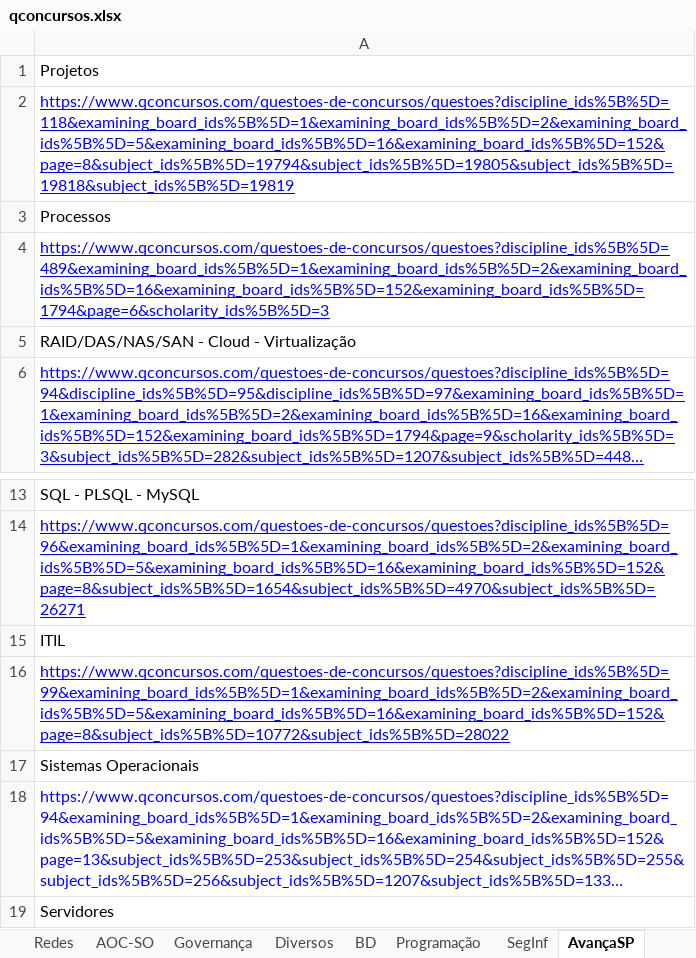
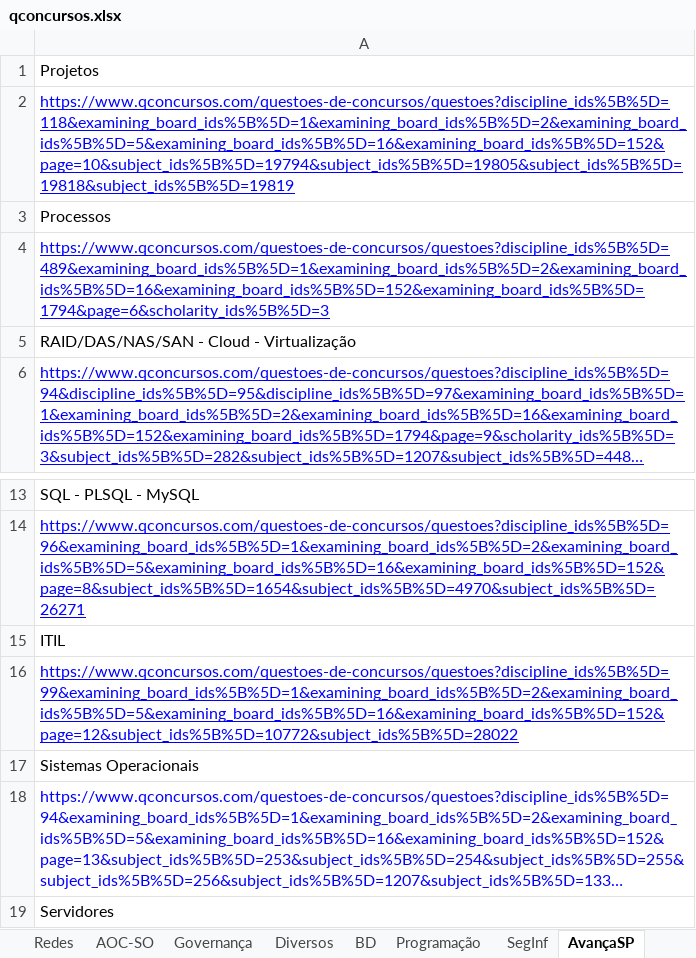
Before and after one commit to willhc1984/estudos, an Excel workbook: qconcursos.xlsx, sheet AvançaSP, drawn as a sheet; only a part is shown, gaps mark what is left out; long unchanged cells end in …; values as stored, in another font and other column widths than the file's, no borders; the diff names each change by its address in the sheet, - before the commit and + after, or states it on an @@ line.

Commit message:
up

```diff
--- a/qconcursos.xlsx (sheet AvançaSP)
+++ b/qconcursos.xlsx (sheet AvançaSP)
-A2: https://www.qconcursos.com/questoes-de-concursos/questoes?discipline_ids%5B%5D=118&examining_board_ids%5B%5D=1&examining_board_ids%5B%5D=2&examining_board_ids%5B%5D=5&examining_board_ids%5B%5D=16&examining_board_ids%5B%5D=152&page=8&subject_ids%5B%5D=19794&subject_ids%5B%5D=19805&subject_ids%5B%5D=19818&subject_ids%5B%5D=19819
+A2: https://www.qconcursos.com/questoes-de-concursos/questoes?discipline_ids%5B%5D=118&examining_board_ids%5B%5D=1&examining_board_ids%5B%5D=2&examining_board_ids%5B%5D=5&examining_board_ids%5B%5D=16&examining_board_ids%5B%5D=152&page=10&subject_ids%5B%5D=19794&subject_ids%5B%5D=19805&subject_ids%5B%5D=19818&subject_ids%5B%5D=19819
-A16: https://www.qconcursos.com/questoes-de-concursos/questoes?discipline_ids%5B%5D=99&examining_board_ids%5B%5D=1&examining_board_ids%5B%5D=2&examining_board_ids%5B%5D=5&examining_board_ids%5B%5D=16&examining_board_ids%5B%5D=152&page=8&subject_ids%5B%5D=10772&subject_ids%5B%5D=28022
+A16: https://www.qconcursos.com/questoes-de-concursos/questoes?discipline_ids%5B%5D=99&examining_board_ids%5B%5D=1&examining_board_ids%5B%5D=2&examining_board_ids%5B%5D=5&examining_board_ids%5B%5D=16&examining_board_ids%5B%5D=152&page=12&subject_ids%5B%5D=10772&subject_ids%5B%5D=28022
```
